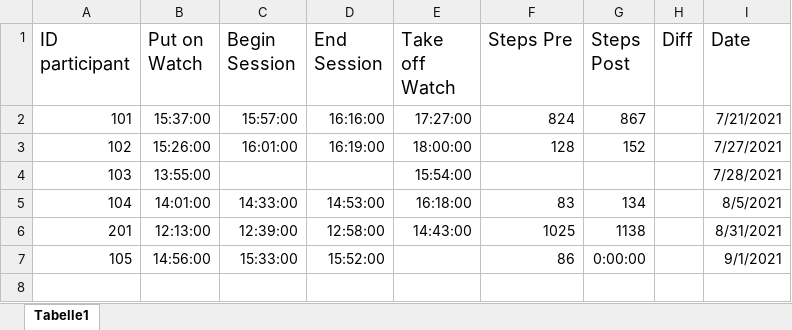
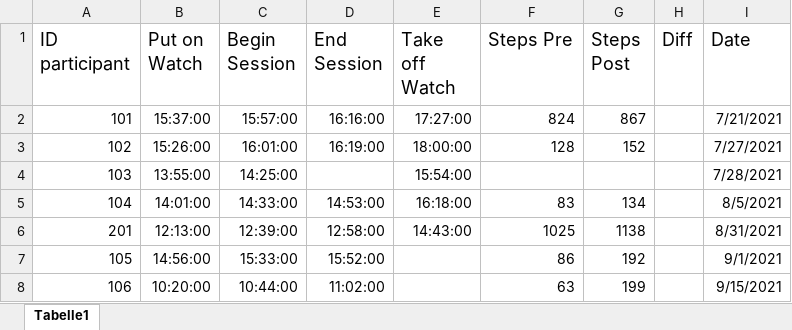
Before and after one commit to ginaamri/Mandy-PhD, an Excel workbook: 01_studies/01_Laborstudie ProVisioNET/Fitbit/Heart Rate.xlsx, sheet Tabelle1, drawn as a sheet; values as stored, in another font and other column widths than the file's, no borders; the diff names each change by its address in the sheet, - before the commit and + after, or states it on an @@ line.

Commit message:
fitbit

```diff
--- a/01_studies/01_Laborstudie ProVisioNET/Fitbit/Heart Rate.xlsx (sheet Tabelle1)
+++ b/01_studies/01_Laborstudie ProVisioNET/Fitbit/Heart Rate.xlsx (sheet Tabelle1)
-C4 (Begin Session): (empty)
+C4 (Begin Session): 14:25:00
-G7 (Steps Post): 0:00:00
+G7 (Steps Post): 192
+row 8: 106 | 10:20:00 | 10:44:00 | 11:02:00 |  | 63 | 199 |  | 9/15/2021
```
Also changed, not shown: 7 other files.
